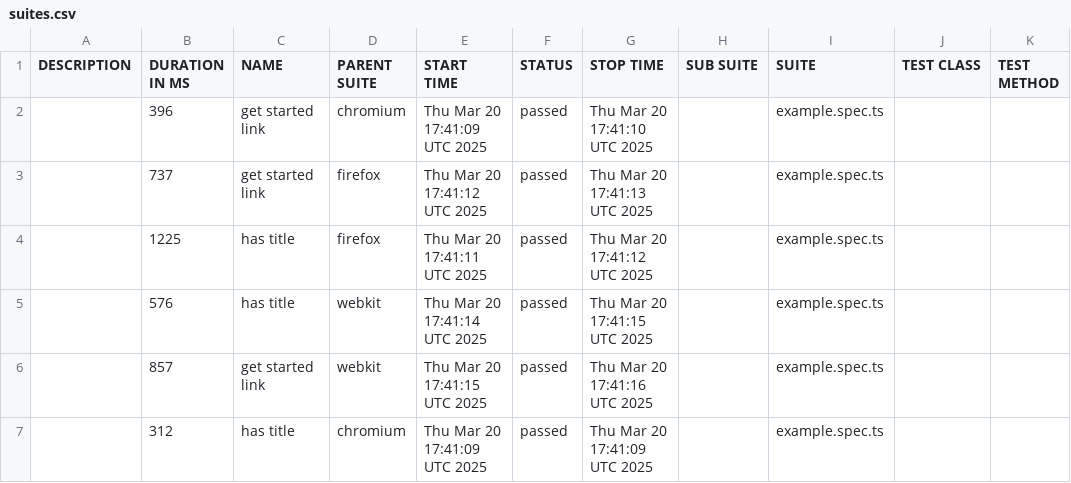
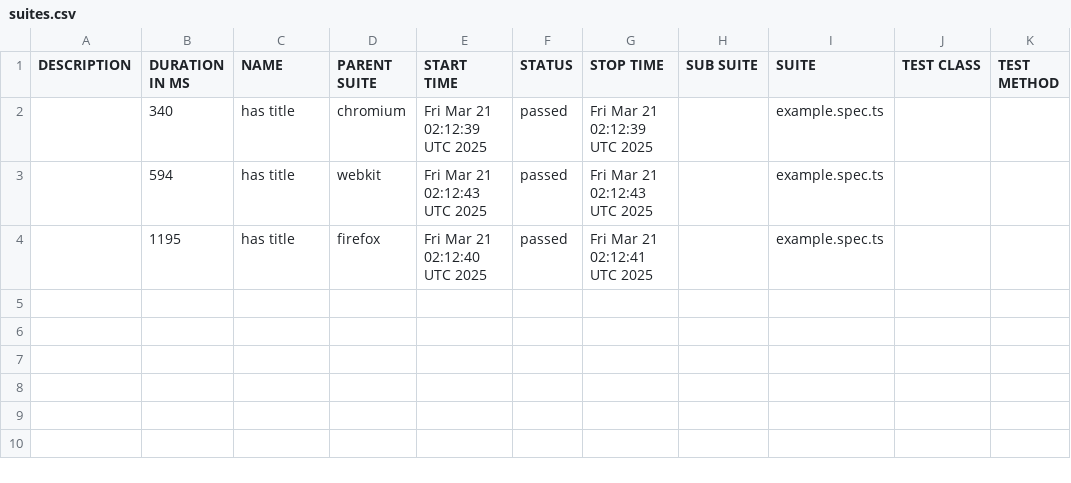
Before and after one commit to mifrasgaffoor/playwright_docker_githubActions, a CSV file: docs/data/suites.csv, drawn as a sheet.

```diff
--- a/docs/data/suites.csv
+++ b/docs/data/suites.csv
@@ -1,7 +1,4 @@
 "DESCRIPTION","DURATION IN MS","NAME","PARENT SUITE","START TIME","STATUS","STOP TIME","SUB SUITE","SUITE","TEST CLASS","TEST METHOD"
-"","396","get started link","chromium","Thu Mar 20 17:41:09 UTC 2025","passed","Thu Mar 20 17:41:10 UTC 2025","","example.spec.ts","",""
-"","737","get started link","firefox","Thu Mar 20 17:41:12 UTC 2025","passed","Thu Mar 20 17:41:13 UTC 2025","","example.spec.ts","",""
-"","1225","has title","firefox","Thu Mar 20 17:41:11 UTC 2025","passed","Thu Mar 20 17:41:12 UTC 2025","","example.spec.ts","",""
-"","576","has title","webkit","Thu Mar 20 17:41:14 UTC 2025","passed","Thu Mar 20 17:41:15 UTC 2025","","example.spec.ts","",""
-"","857","get started link","webkit","Thu Mar 20 17:41:15 UTC 2025","passed","Thu Mar 20 17:41:16 UTC 2025","","example.spec.ts","",""
-"","312","has title","chromium","Thu Mar 20 17:41:09 UTC 2025","passed","Thu Mar 20 17:41:09 UTC 2025","","example.spec.ts","",""
+"","340","has title","chromium","Fri Mar 21 02:12:39 UTC 2025","passed","Fri Mar 21 02:12:39 UTC 2025","","example.spec.ts","",""
+"","594","has title","webkit","Fri Mar 21 02:12:43 UTC 2025","passed","Fri Mar 21 02:12:43 UTC 2025","","example.spec.ts","",""
+"","1195","has title","firefox","Fri Mar 21 02:12:40 UTC 2025","passed","Fri Mar 21 02:12:41 UTC 2025","","example.spec.ts","",""
```
Also changed, not shown: 30 other files.
